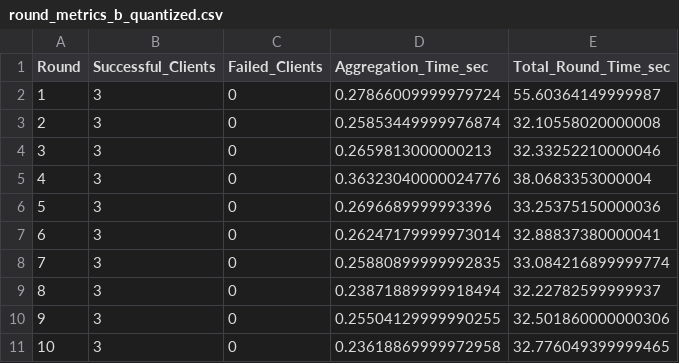
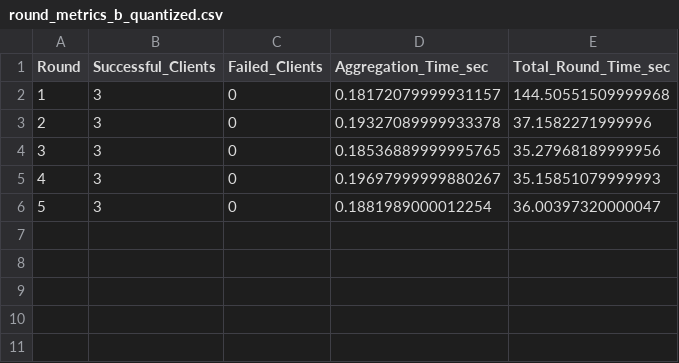
Before and after one commit to Manas1329/Federated-Learning, a CSV file: federated_healthcare/dashboard/results/b_quantized/round_metrics_b_quantized.csv, drawn as a sheet.

```diff
--- a/federated_healthcare/dashboard/results/b_quantized/round_metrics_b_quantized.csv
+++ b/federated_healthcare/dashboard/results/b_quantized/round_metrics_b_quantized.csv
@@ -1,11 +1,6 @@
 Round,Successful_Clients,Failed_Clients,Aggregation_Time_sec,Total_Round_Time_sec
-1,3,0,0.27866009999979724,55.60364149999987
-2,3,0,0.25853449999976874,32.10558020000008
-3,3,0,0.2659813000000213,32.33252210000046
-4,3,0,0.36323040000024776,38.0683353000004
-5,3,0,0.2696689999993396,33.25375150000036
-6,3,0,0.26247179999973014,32.88837380000041
-7,3,0,0.25880899999992835,33.084216899999774
-8,3,0,0.23871889999918494,32.22782599999937
-9,3,0,0.25504129999990255,32.501860000000306
-10,3,0,0.23618869999972958,32.776049399999465
+1,3,0,0.18172079999931157,144.50551509999968
+2,3,0,0.19327089999933378,37.1582271999996
+3,3,0,0.18536889999995765,35.27968189999956
+4,3,0,0.19697999999880267,35.15851079999993
+5,3,0,0.1881989000012254,36.00397320000047
```
Also changed, not shown: federated_healthcare/dashboard/results/b_quantized/Hospital_B_b_quantized.csv, federated_healthcare/dashboard/results/b_quantized/metrics_b_quantized.csv, 5 other files.
